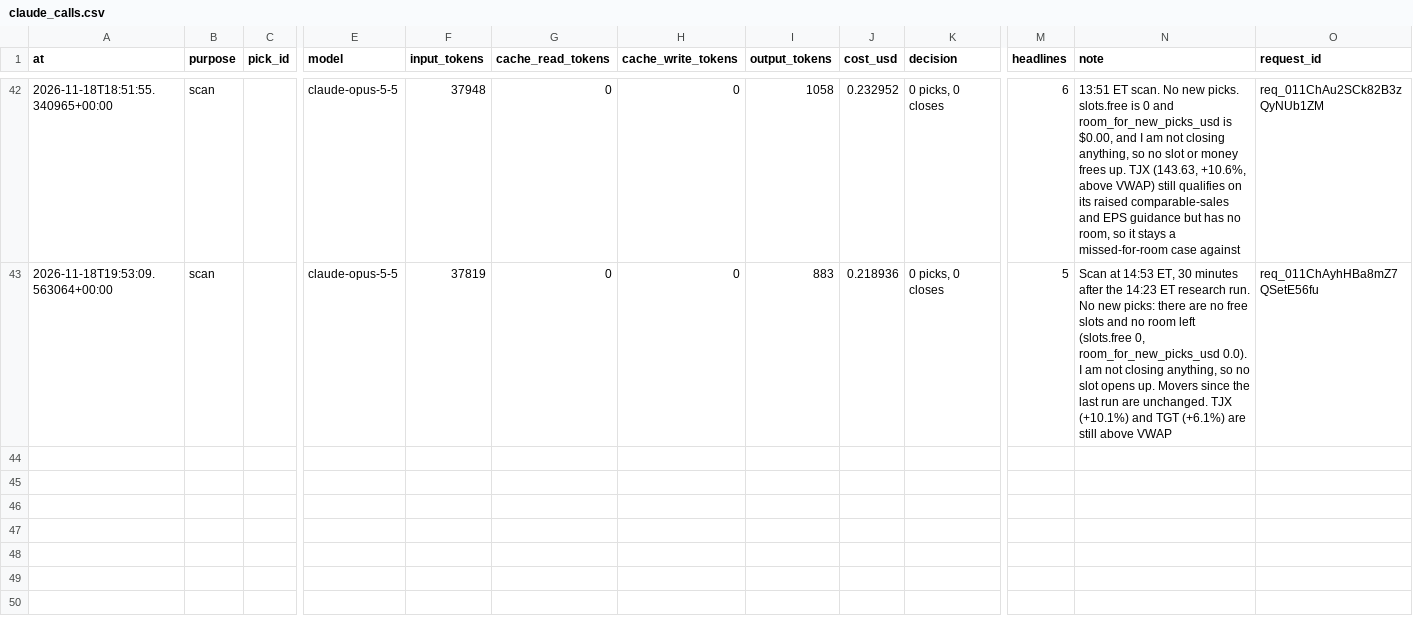
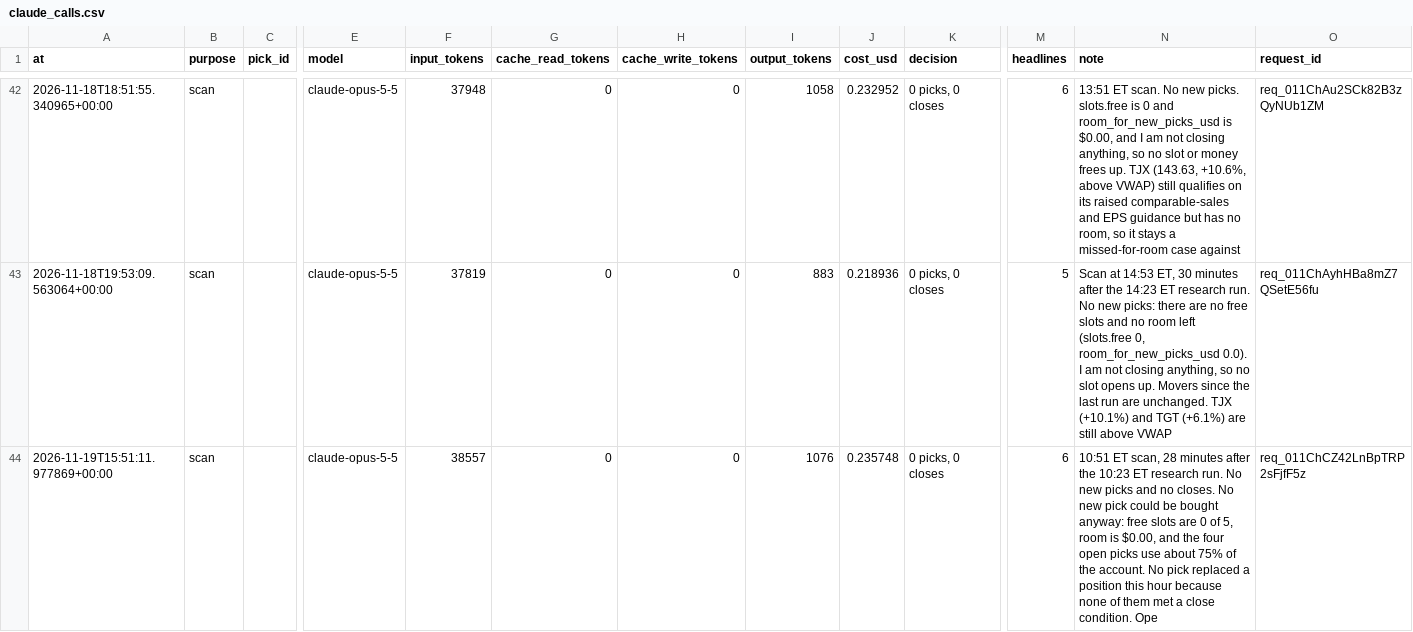
Before and after one commit to samjayf26-prog/investor-bot, a CSV file: ledger/claude_calls.csv, drawn as a sheet; only a part is shown, gaps mark what is left out; rows hold the shown columns only; the diff names each change by its address in the sheet, - before the commit and + after, or states it on an @@ line.

Commit message:
scan 2026-11-19T15:51Z

```diff
--- a/ledger/claude_calls.csv
+++ b/ledger/claude_calls.csv
+row 44: 2026-11-19T15:51:11.977869+00:00 | scan |  | claude-opus-5-5 | 38557 | 0 | 0 | 1076 | 0.235748 | 0 picks, 0 closes | 6 | 10:51 ET scan, 28 minutes after the 10:23 ET research run. No new picks and no closes. No new pick could be bought anyway: free slots are 0 of 5, room is $0.00, and the four open picks use about 75% of the account. No pick replaced a position this hour because none of them met a close condition. Ope | req_011ChCZ42LnBpTRP2sFjfF5z
```
Also changed, not shown: 1 other file.
